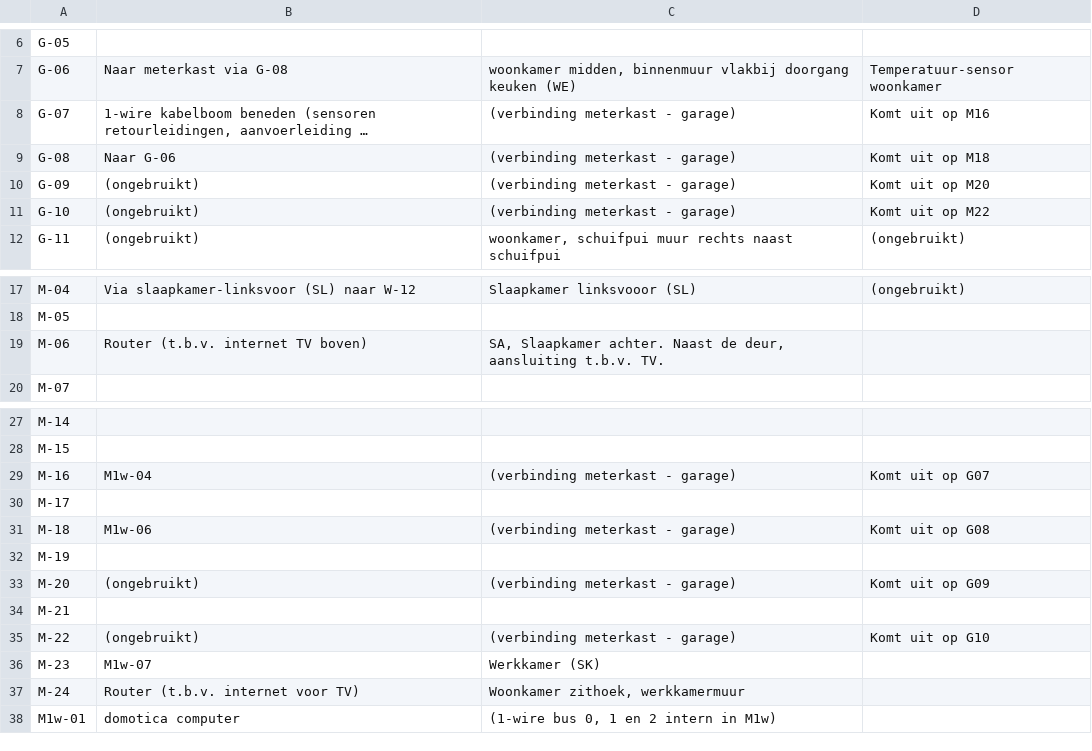
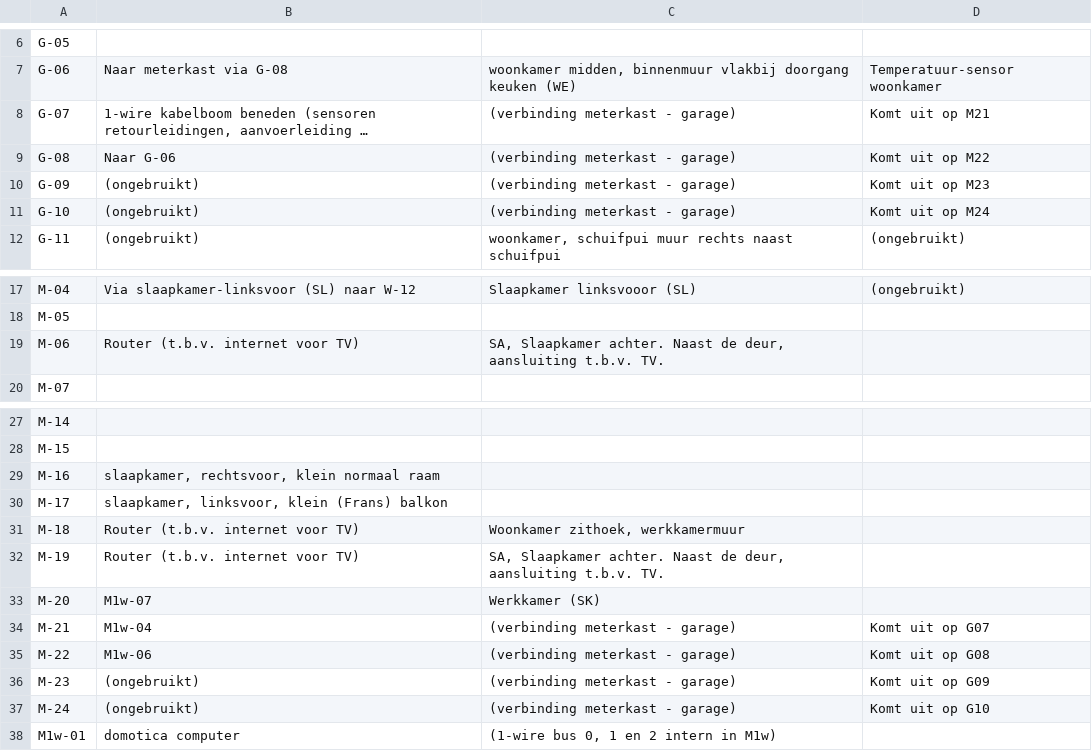
Before and after one commit to danau-domotics/house-G, a CSV file: data/patch_punten.csv, drawn as a sheet; only a part is shown, gaps mark what is left out; long unchanged cells end in …; the diff names each change by its address in the sheet, - before the commit and + after, or states it on an @@ line.

Commit message:
Update patch points with latest re-routing in home.

```diff
--- a/data/patch_punten.csv
+++ b/data/patch_punten.csv
-D8: Komt uit op M16
+D8: Komt uit op M21
-D9: Komt uit op M18
+D9: Komt uit op M22
-D10: Komt uit op M20
+D10: Komt uit op M23
-D11: Komt uit op M22
+D11: Komt uit op M24
-B19: Router (t.b.v. internet TV boven)
+B19: Router (t.b.v. internet voor TV)
-B29: M1w-04
+B29: slaapkamer, rechtsvoor, klein normaal raam
-C29: (verbinding meterkast - garage)
+C29: (empty)
-D29: Komt uit op G07
+D29: (empty)
-B30: (empty)
+B30: slaapkamer, linksvoor, klein (Frans) balkon
-B31: M1w-06
+B31: Router (t.b.v. internet voor TV)
-C31: (verbinding meterkast - garage)
+C31: Woonkamer zithoek, werkkamermuur
-D31: Komt uit op G08
+D31: (empty)
-B32: (empty)
+B32: Router (t.b.v. internet voor TV)
-C32: (empty)
+C32: SA, Slaapkamer achter. Naast de deur, aansluiting t.b.v. TV.
-B33: (ongebruikt)
+B33: M1w-07
-C33: (verbinding meterkast - garage)
+C33: Werkkamer (SK)
-D33: Komt uit op G09
+D33: (empty)
-B34: (empty)
+B34: M1w-04
-C34: (empty)
+C34: (verbinding meterkast - garage)
-D34: (empty)
+D34: Komt uit op G07
-B35: (ongebruikt)
+B35: M1w-06
-D35: Komt uit op G10
+D35: Komt uit op G08
-B36: M1w-07
+B36: (ongebruikt)
-C36: Werkkamer (SK)
+C36: (verbinding meterkast - garage)
-D36: (empty)
+D36: Komt uit op G09
-B37: Router (t.b.v. internet voor TV)
+B37: (ongebruikt)
-C37: Woonkamer zithoek, werkkamermuur
+C37: (verbinding meterkast - garage)
-D37: (empty)
+D37: Komt uit op G10
```
